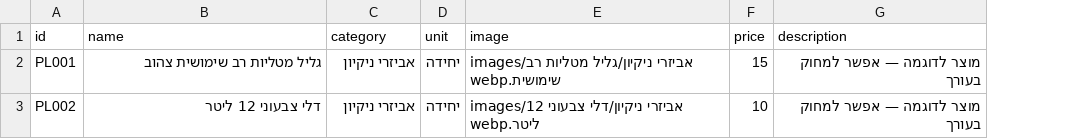
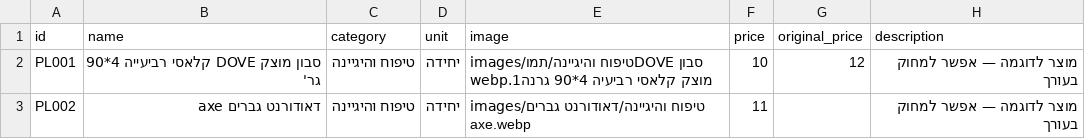
Before and after one commit to roeiaharoni4/aroan, a CSV file: data/pricelist.csv, drawn as a sheet; the diff names each change by its address in the sheet, - before the commit and + after, or states it on an @@ line.

```diff
--- a/data/pricelist.csv
+++ b/data/pricelist.csv
+column G (original_price), row 2: 12
-B2 (name): גליל מטליות רב שימושית צהוב
+B2 (name): סבון מוצק DOVE קלאסי רביעייה 4*90 גר'
-C2:C3 (category): אביזרי ניקיון
+C2:C3 (category): טיפוח והיגיינה
-E2 (image): images/אביזרי ניקיון/גליל מטליות רב שימושית.webp
+E2 (image): images/טיפוח והיגיינה/תמוDOVE סבון מוצק קלאסי רביעיה 4*90 גרנה1.webp
-F2 (price): 15
+F2 (price): 10
-B3 (name): דלי צבעוני 12 ליטר
+B3 (name): דאודורנט גברים axe
-E3 (image): images/אביזרי ניקיון/דלי צבעוני 12 ליטר.webp
+E3 (image): images/טיפוח והיגיינה/דאודורנט גברים axe.webp
-F3 (price): 10
+F3 (price): 11
```
Also changed, not shown: 20 other files.
